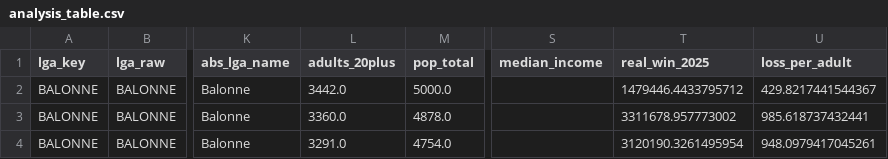
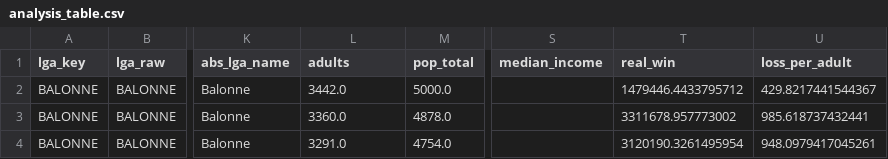
Before and after one commit to Yatendra-K-Yadav/Mds_7001_G9, a CSV file: data/processed/analysis_table.csv, drawn as a sheet; only a part is shown, gaps mark what is left out; the diff names each change by its address in the sheet, - before the commit and + after, or states it on an @@ line.

Commit message:
Restructure src into packages; fix two inconsistent exclusions
Structure:
- src/{pipeline,analysis,figures}/ replace 12 flat scripts
- config.py centralises paths, constants and the documented Mount Isa exclusion
- theme.py holds the shared, colour-blindness-validated chart palette
- run_all.py runs the full pipeline, or just the figures
- removed profile_raw.py and check_coverage.py (both broken after the data
  folder reorganisation) and build_crosswalk.py (output nothing read); the
  working parts now live in pipeline/quality.py and pipeline/ingest.py

Two scripts were reading analysis_table.csv directly and so never applied the
Mount Isa exclusion that every other script used. Making them consistent
changes two reported results:

- Random Forest vs OLS: was "OLS wins 13/13 years", now 7/13. The earlier
  result was an artefact of one extreme council that trees extrapolate to
  badly. The quadratic term remains non-significant either way, so the
  conclusion that there is no strong non-linearity is unaffected.
- Disadvantage coefficient: was significant in 1/15 years, now 6/15 - all of
  them 2010-2019, and POSITIVE, meaning less disadvantaged councils lost more
  per adult. The gradient disappears after 2021. This is consistent with the
  crossover shown in trend_by_disadvantage.png.

Machine density is unchanged: significant in 15/15 years, standardised beta
~0.80, and analysis_table.csv is value-for-value identical to the previous
commit across all 24 columns.

```diff
--- a/data/processed/analysis_table.csv
+++ b/data/processed/analysis_table.csv
-L1: adults_20plus
+L1: adults
-T1: real_win_2025
+T1: real_win
```
Also changed, not shown: data/interim/lga_crosswalk.csv, data/interim/population_qld.csv, 35 other files.
